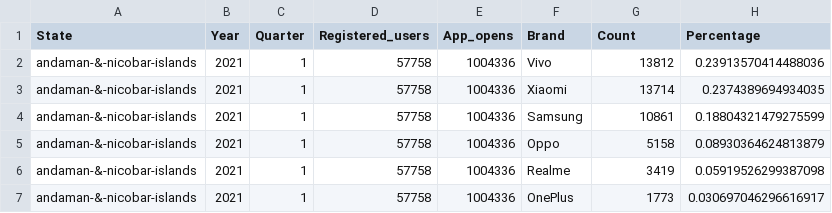
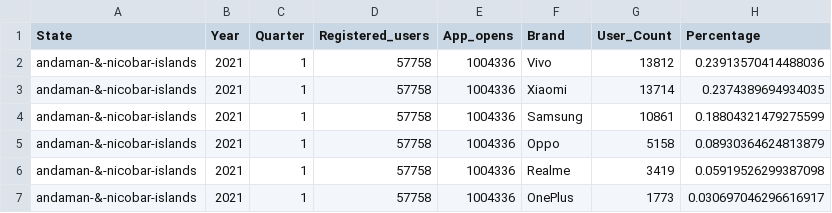
Before and after one commit to deepak-medam/Phonepe-Pulse-Data-Visualization-and-Exploration-A-User-Friendly-Tool-Using-Streamlit-and-Plotly, a CSV file: aggregated_users.csv, drawn as a sheet; only a part is shown.

```diff
--- a/aggregated_users.csv
+++ b/aggregated_users.csv
@@ -1,2 +1,2 @@
-State,Year,Quarter,Registered_users,App_opens,Brand,Count,Percentage
+State,Year,Quarter,Registered_users,App_opens,Brand,User_Count,Percentage
 andaman-&-nicobar-islands,2021,1,57758,1004336,Vivo,13812,0.23913570414488036
```
Also changed, not shown: map_transactions.csv, map_users.csv, 6 other files.
